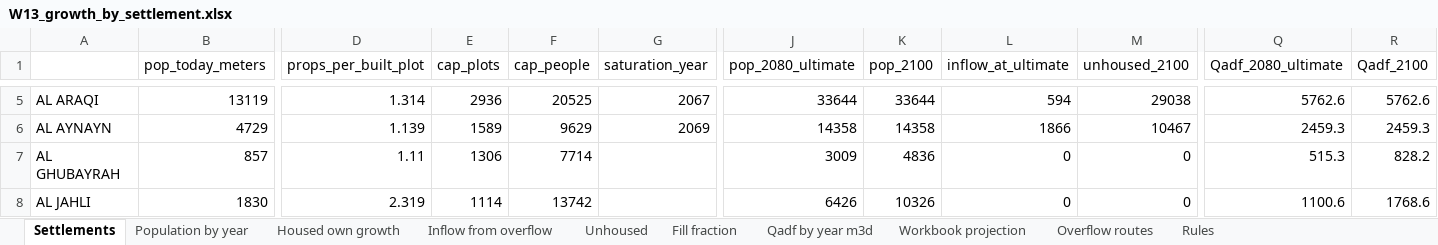
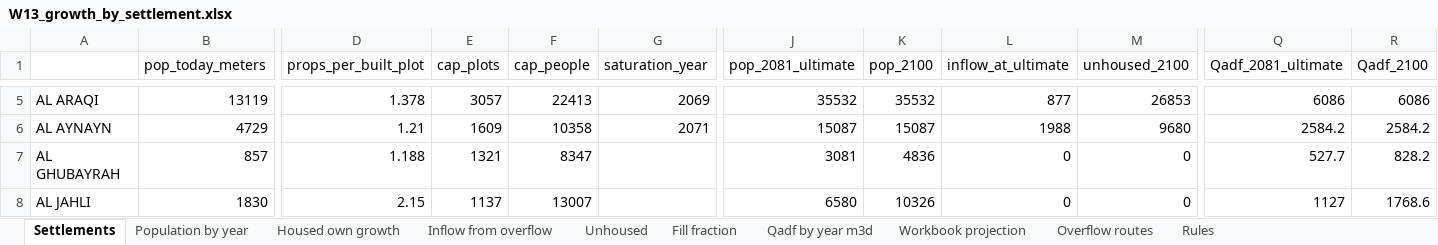
Before and after one commit to mojikone/Ibri-Sewer-and-STP, an Excel workbook: W13/analysis/W13_growth_by_settlement.xlsx, sheet Settlements, drawn as a sheet; only a part is shown, gaps mark what is left out; values as stored, in another font and other column widths than the file's, no borders; the diff covers the shown part only; the diff names each change by its address in the sheet, - before the commit and + after, or states it on an @@ line.

```diff
--- a/W13/analysis/W13_growth_by_settlement.xlsx (sheet Settlements)
+++ b/W13/analysis/W13_growth_by_settlement.xlsx (sheet Settlements)
-J1: pop_2080_ultimate
+J1: pop_2081_ultimate
-Q1: Qadf_2080_ultimate
+Q1: Qadf_2081_ultimate
-D5 (props_per_built_plot): 1.314
+D5 (props_per_built_plot): 1.378
-E5 (cap_plots): 2936
+E5 (cap_plots): 3057
-F5 (cap_people): 20525
+F5 (cap_people): 22413
-G5 (saturation_year): 2067
+G5 (saturation_year): 2069
-J5 (pop_2081_ultimate): 33644
+J5 (pop_2081_ultimate): 35532
-K5 (pop_2100): 33644
+K5 (pop_2100): 35532
-L5 (inflow_at_ultimate): 594
+L5 (inflow_at_ultimate): 877
-M5 (unhoused_2100): 29038
+M5 (unhoused_2100): 26853
-Q5 (Qadf_2081_ultimate): 5762.6
+Q5 (Qadf_2081_ultimate): 6086
-R5 (Qadf_2100): 5762.6
+R5 (Qadf_2100): 6086
-D6 (props_per_built_plot): 1.139
+D6 (props_per_built_plot): 1.21
-E6 (cap_plots): 1589
+E6 (cap_plots): 1609
-F6 (cap_people): 9629
+F6 (cap_people): 10358
-G6 (saturation_year): 2069
+G6 (saturation_year): 2071
-J6 (pop_2081_ultimate): 14358
+J6 (pop_2081_ultimate): 15087
-K6 (pop_2100): 14358
+K6 (pop_2100): 15087
-L6 (inflow_at_ultimate): 1866
+L6 (inflow_at_ultimate): 1988
-M6 (unhoused_2100): 10467
+M6 (unhoused_2100): 9680
-Q6 (Qadf_2081_ultimate): 2459.3
+Q6 (Qadf_2081_ultimate): 2584.2
-R6 (Qadf_2100): 2459.3
+R6 (Qadf_2100): 2584.2
-D7 (props_per_built_plot): 1.11
+D7 (props_per_built_plot): 1.188
-E7 (cap_plots): 1306
+E7 (cap_plots): 1321
-F7 (cap_people): 7714
+F7 (cap_people): 8347
-J7 (pop_2081_ultimate): 3009
+J7 (pop_2081_ultimate): 3081
-Q7 (Qadf_2081_ultimate): 515.3
+Q7 (Qadf_2081_ultimate): 527.7
-D8 (props_per_built_plot): 2.319
+D8 (props_per_built_plot): 2.15
-E8 (cap_plots): 1114
+E8 (cap_plots): 1137
-F8 (cap_people): 13742
+F8 (cap_people): 13007
-J8 (pop_2081_ultimate): 6426
+J8 (pop_2081_ultimate): 6580
-Q8 (Qadf_2081_ultimate): 1100.6
+Q8 (Qadf_2081_ultimate): 1127
```
Also changed, not shown: 156 edited cells elsewhere in this sheet, sheet Fill fraction, sheet Population by year, sheet Qadf by year m3d, sheet Housed own growth, sheet Inflow from overflow, sheet Unhoused, 1 more sheet, 10 other files.
